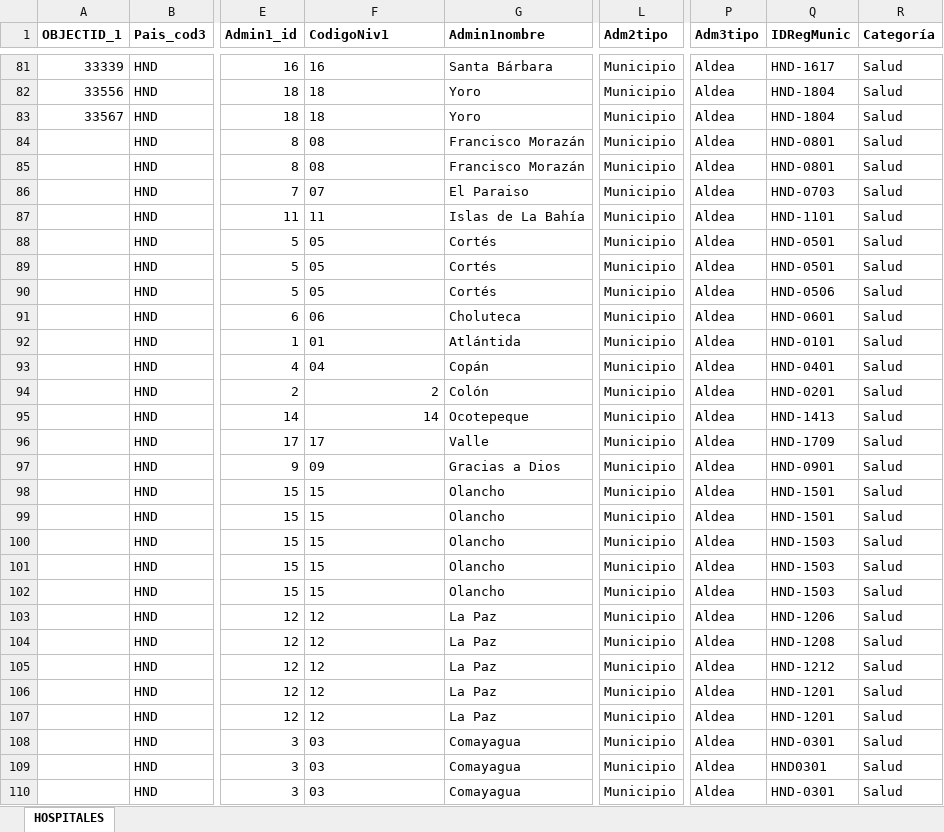
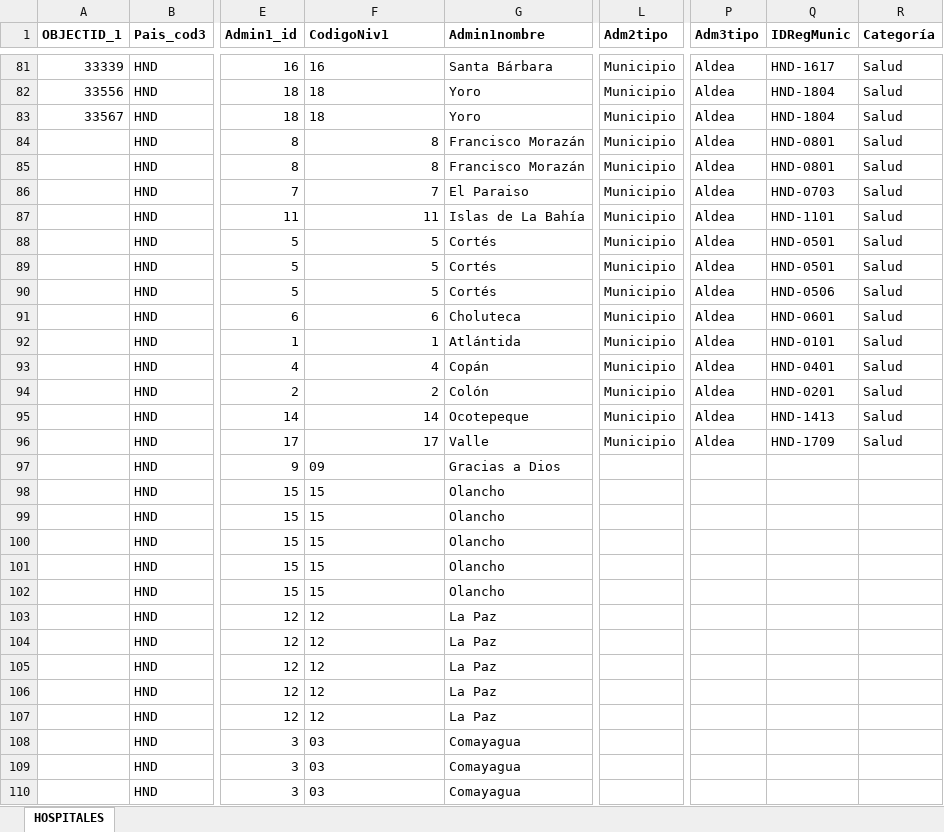
Before and after one commit to Sud-Austral/Datos, an Excel workbook: datacovidhn/SALUD_HN.xlsx, sheet HOSPITALES, drawn as a sheet; only a part is shown, gaps mark what is left out; values as stored, in another font and other column widths than the file's, no borders; table styles not drawn; the diff covers the shown part only; the diff names each change by its address in the sheet, - before the commit and + after, or states it on an @@ line.

```diff
--- a/datacovidhn/SALUD_HN.xlsx (sheet HOSPITALES)
+++ b/datacovidhn/SALUD_HN.xlsx (sheet HOSPITALES)
-F84:F85 (CodigoNiv1): 08
+F84:F85 (CodigoNiv1): 8
-F86 (CodigoNiv1): 07
+F86 (CodigoNiv1): 7
-F87 alignment: left
+F87 alignment: right
-F88:F90 (CodigoNiv1): 05
+F88:F90 (CodigoNiv1): 5
-F91 (CodigoNiv1): 06
+F91 (CodigoNiv1): 6
-F92 (CodigoNiv1): 01
+F92 (CodigoNiv1): 1
-F93 (CodigoNiv1): 04
+F93 (CodigoNiv1): 4
-F96 alignment: left
+F96 alignment: right
-L97:L110 (Adm2tipo): Municipio
+L97:L110 (Adm2tipo): (empty)
-P97:P110 (Adm3tipo): Aldea
+P97:P110 (Adm3tipo): (empty)
-Q97 (IDRegMunic): HND-0901
+Q97 (IDRegMunic): (empty)
-R97:R110 (Categoría): Salud
+R97:R110 (Categoría): (empty)
-Q98:Q99 (IDRegMunic): HND-1501
+Q98:Q99 (IDRegMunic): (empty)
-Q100:Q102 (IDRegMunic): HND-1503
+Q100:Q102 (IDRegMunic): (empty)
-Q103 (IDRegMunic): HND-1206
+Q103 (IDRegMunic): (empty)
-Q104 (IDRegMunic): HND-1208
+Q104 (IDRegMunic): (empty)
-Q105 (IDRegMunic): HND-1212
+Q105 (IDRegMunic): (empty)
-Q106:Q107 (IDRegMunic): HND-1201
+Q106:Q107 (IDRegMunic): (empty)
-Q108 (IDRegMunic): HND-0301
+Q108 (IDRegMunic): (empty)
-Q109 (IDRegMunic): HND0301
+Q109 (IDRegMunic): (empty)
-Q110 (IDRegMunic): HND-0301
+Q110 (IDRegMunic): (empty)
```
Also changed, not shown: 19 added rows, 59 removed rows, 106 edited cells and cell formats elsewhere in this sheet, datacovidChile/Covid Chile V2a.xlsx, datacovidChile/CovidChileV2a.xlsx, 7 other files.
